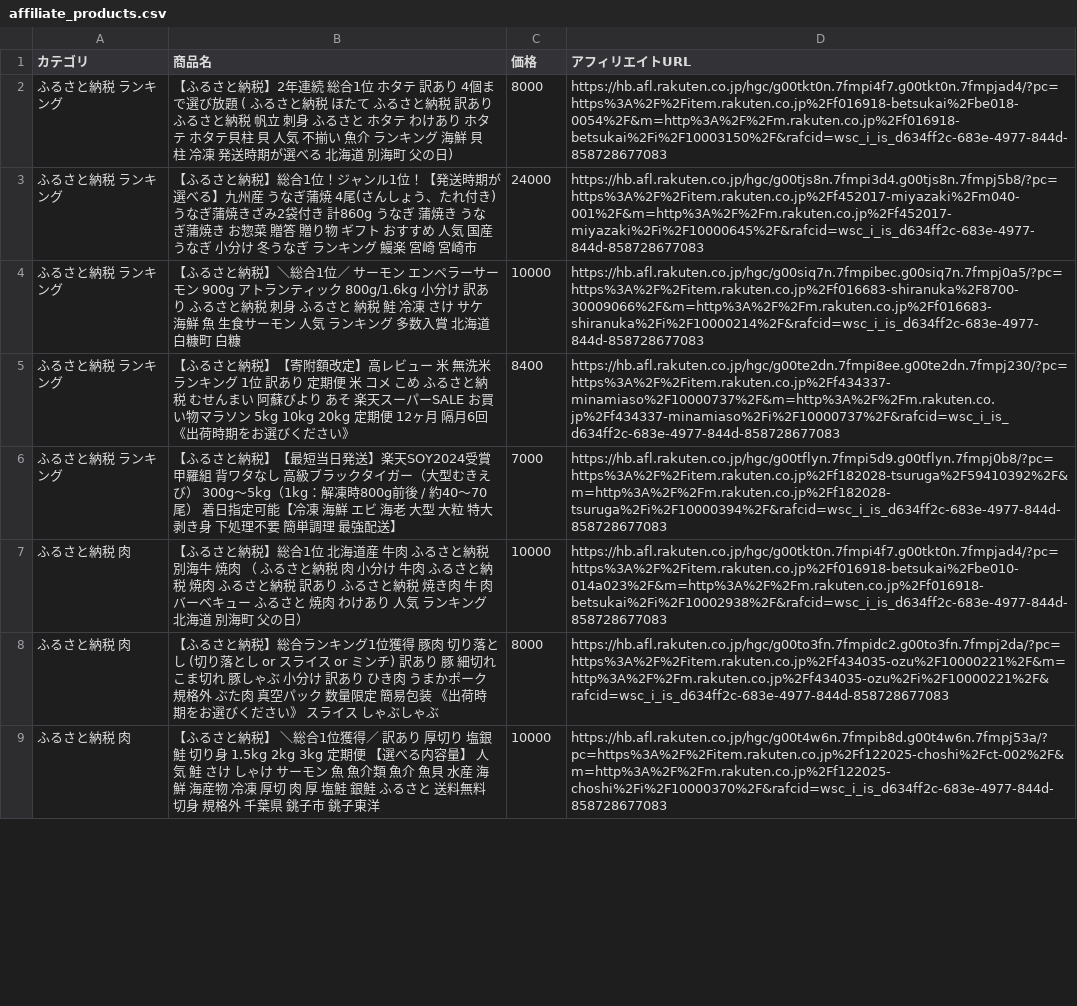
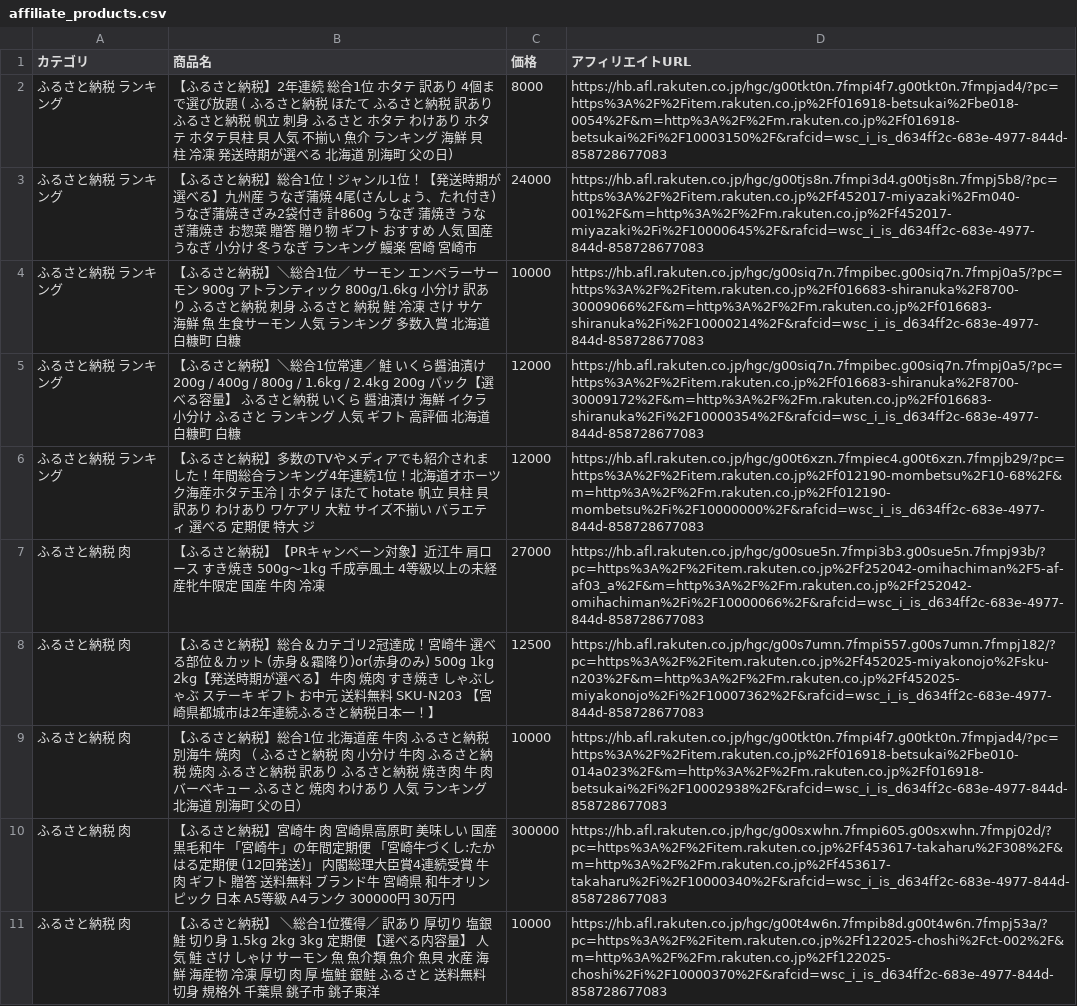
Before and after one commit to nrh44702-cell/rakuten-scraper, a CSV file: affiliate_products.csv, drawn as a sheet; only a part is shown; removed rows and columns are numbered as before the commit, all else as after; the diff covers the shown part only; the diff names each change by its address in the sheet, - before the commit and + after, or states it on an @@ line.

```diff
--- a/affiliate_products.csv
+++ b/affiliate_products.csv
-row 5: ふるさと納税 ランキング | 【ふるさと納税】【寄附額改定】高レビュー 米 無洗米 ランキング 1位 訳あり 定期便 米 コメ こめ ふるさと納税 むせんまい 阿蘇びより あそ 楽天スーパーSALE お買い物マラソン 5kg 10kg 20kg 定期便 12ヶ月 隔月6回《出荷時期をお選びください》 | 8400 | https://hb.afl.rakuten.co.jp/hgc/g00te2dn.7fmpi8ee.g00te2dn.7fmpj230/?pc=https%3A%2F%2Fitem.rakuten.co.jp%2Ff434337-minamiaso%2F10000737%2F&m=http%3A%2F%2Fm.rakuten.co.jp%2Ff434337-minamiaso%2Fi%2F10000737%2F&rafcid=wsc_i_is_d634ff2c-683e-4977-844d-858728677083
-row 6: ふるさと納税 ランキング | 【ふるさと納税】【最短当日発送】楽天SOY2024受賞 甲羅組 背ワタなし 高級ブラックタイガー（大型むきえび） 300g〜5kg（1kg：解凍時800g前後 / 約40〜70尾） 着日指定可能【冷凍 海鮮 エビ 海老 大型 大粒 特大 剥き身 下処理不要 簡単調理 最強配送】 | 7000 | https://hb.afl.rakuten.co.jp/hgc/g00tflyn.7fmpi5d9.g00tflyn.7fmpj0b8/?pc=https%3A%2F%2Fitem.rakuten.co.jp%2Ff182028-tsuruga%2F59410392%2F&m=http%3A%2F%2Fm.rakuten.co.jp%2Ff182028-tsuruga%2Fi%2F10000394%2F&rafcid=wsc_i_is_d634ff2c-683e-4977-844d-858728677083
+row 5: ふるさと納税 ランキング | 【ふるさと納税】＼総合1位常連／ 鮭 いくら醤油漬け 200g / 400g / 800g / 1.6kg / 2.4kg 200g パック【選べる容量】 ふるさと納税 いくら 醤油漬け 海鮮 イクラ 小分け ふるさと ランキング 人気 ギフト 高評価 北海道 白糠町 白糠 | 12000 | https://hb.afl.rakuten.co.jp/hgc/g00siq7n.7fmpibec.g00siq7n.7fmpj0a5/?pc=https%3A%2F%2Fitem.rakuten.co.jp%2Ff016683-shiranuka%2F8700-30009172%2F&m=http%3A%2F%2Fm.rakuten.co.jp%2Ff016683-shiranuka%2Fi%2F10000354%2F&rafcid=wsc_i_is_d634ff2c-683e-4977-844d-858728677083
+row 6: ふるさと納税 ランキング | 【ふるさと納税】多数のTVやメディアでも紹介されました！年間総合ランキング4年連続1位！北海道オホーツク海産ホタテ玉冷 | ホタテ ほたて hotate 帆立 貝柱 貝 訳あり わけあり ワケアリ 大粒 サイズ不揃い バラエティ 選べる 定期便 特大 ジ | 12000 | https://hb.afl.rakuten.co.jp/hgc/g00t6xzn.7fmpiec4.g00t6xzn.7fmpjb29/?pc=https%3A%2F%2Fitem.rakuten.co.jp%2Ff012190-mombetsu%2F10-68%2F&m=http%3A%2F%2Fm.rakuten.co.jp%2Ff012190-mombetsu%2Fi%2F10000000%2F&rafcid=wsc_i_is_d634ff2c-683e-4977-844d-858728677083
+row 7: ふるさと納税 肉 | 【ふるさと納税】【PRキャンペーン対象】近江牛 肩ロース すき焼き 500g〜1kg 千成亭風土 4等級以上の未経産牝牛限定 国産 牛肉 冷凍 | 27000 | https://hb.afl.rakuten.co.jp/hgc/g00sue5n.7fmpi3b3.g00sue5n.7fmpj93b/?pc=https%3A%2F%2Fitem.rakuten.co.jp%2Ff252042-omihachiman%2F5-af-af03_a%2F&m=http%3A%2F%2Fm.rakuten.co.jp%2Ff252042-omihachiman%2Fi%2F10000066%2F&rafcid=wsc_i_is_d634ff2c-683e-4977-844d-858728677083
+row 8: ふるさと納税 肉 | 【ふるさと納税】総合＆カテゴリ2冠達成！宮崎牛 選べる部位＆カット (赤身＆霜降り)or(赤身のみ) 500g 1kg 2kg【発送時期が選べる】 牛肉 焼肉 すき焼き しゃぶしゃぶ ステーキ ギフト お中元 送料無料 SKU-N203 【宮崎県都城市は2年連続ふるさと納税日本一！】 | 12500 | https://hb.afl.rakuten.co.jp/hgc/g00s7umn.7fmpi557.g00s7umn.7fmpj182/?pc=https%3A%2F%2Fitem.rakuten.co.jp%2Ff452025-miyakonojo%2Fsku-n203%2F&m=http%3A%2F%2Fm.rakuten.co.jp%2Ff452025-miyakonojo%2Fi%2F10007362%2F&rafcid=wsc_i_is_d634ff2c-683e-4977-844d-858728677083
-row 8: ふるさと納税 肉 | 【ふるさと納税】総合ランキング1位獲得 豚肉 切り落とし (切り落とし or スライス or ミンチ) 訳あり 豚 細切れ こま切れ 豚しゃぶ 小分け 訳あり ひき肉 うまかポーク 規格外 ぶた肉 真空パック 数量限定 簡易包装 《出荷時期をお選びください》 スライス しゃぶしゃぶ | 8000 | https://hb.afl.rakuten.co.jp/hgc/g00to3fn.7fmpidc2.g00to3fn.7fmpj2da/?pc=https%3A%2F%2Fitem.rakuten.co.jp%2Ff434035-ozu%2F10000221%2F&m=http%3A%2F%2Fm.rakuten.co.jp%2Ff434035-ozu%2Fi%2F10000221%2F&rafcid=wsc_i_is_d634ff2c-683e-4977-844d-858728677083
+row 10: ふるさと納税 肉 | 【ふるさと納税】宮崎牛 肉 宮崎県高原町 美味しい 国産 黒毛和牛 「宮崎牛」の年間定期便 「宮崎牛づくし:たかはる定期便 (12回発送)」 内閣総理大臣賞4連続受賞 牛肉 ギフト 贈答 送料無料 ブランド牛 宮崎県 和牛オリンピック 日本 A5等級 A4ランク 300000円 30万円 | 300000 | https://hb.afl.rakuten.co.jp/hgc/g00sxwhn.7fmpi605.g00sxwhn.7fmpj02d/?pc=https%3A%2F%2Fitem.rakuten.co.jp%2Ff453617-takaharu%2F308%2F&m=http%3A%2F%2Fm.rakuten.co.jp%2Ff453617-takaharu%2Fi%2F10000340%2F&rafcid=wsc_i_is_d634ff2c-683e-4977-844d-858728677083
```
Also changed, not shown: 5 added rows, 7 removed rows and 3 moved rows elsewhere in this file, 1 other file.
